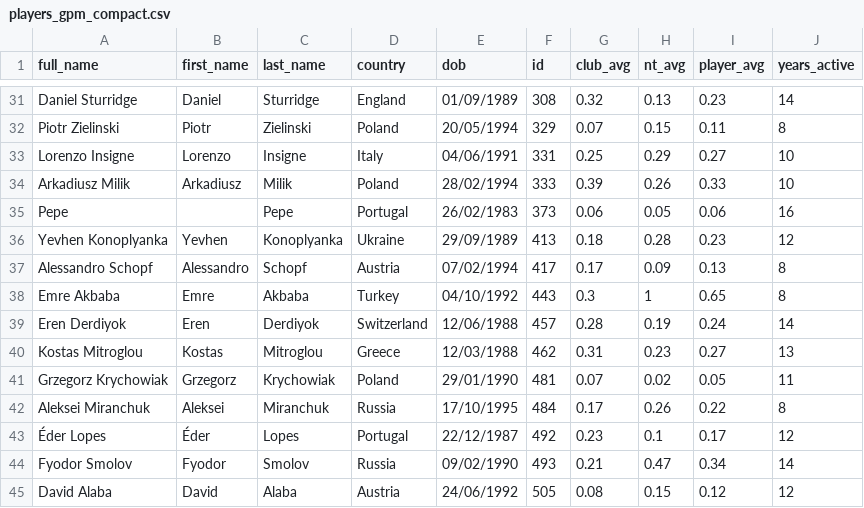
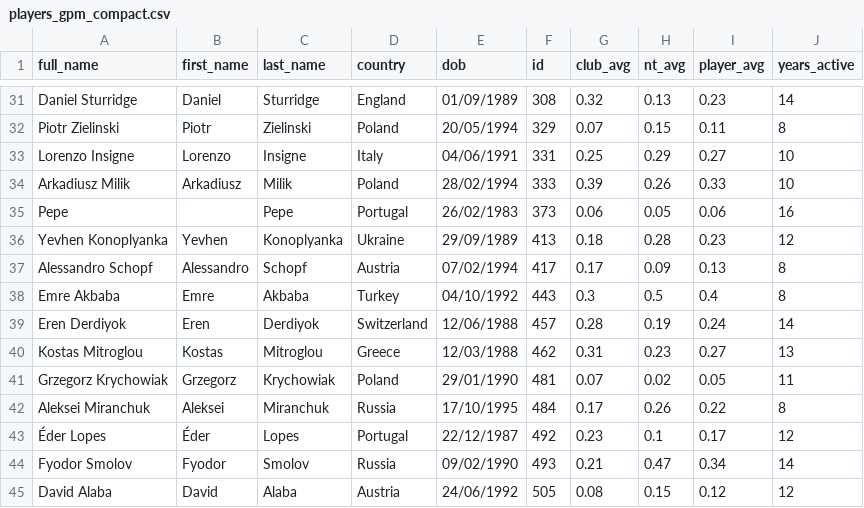
Before and after one commit to fijozico/vi_20-21, a CSV file: data/players_gpm_compact.csv, drawn as a sheet; only a part is shown, gaps mark what is left out.

```diff
--- a/data/players_gpm_compact.csv
+++ b/data/players_gpm_compact.csv
@@ -37,3 +37,3 @@ Yevhen Konoplyanka,Yevhen,Konoplyanka,Ukraine,29/09/1989,413,0.18,0.28,0.23,12
 Alessandro Schopf,Alessandro,Schopf,Austria,07/02/1994,417,0.17,0.09,0.13,8
-Emre Akbaba,Emre,Akbaba,Turkey,04/10/1992,443,0.3,1,0.65,8
+Emre Akbaba,Emre,Akbaba,Turkey,04/10/1992,443,0.3,0.5,0.4,8
 Eren Derdiyok,Eren,Derdiyok,Switzerland,12/06/1988,457,0.28,0.19,0.24,14
```
Also changed, not shown: data/players_gpm.csv, 4 other files.
